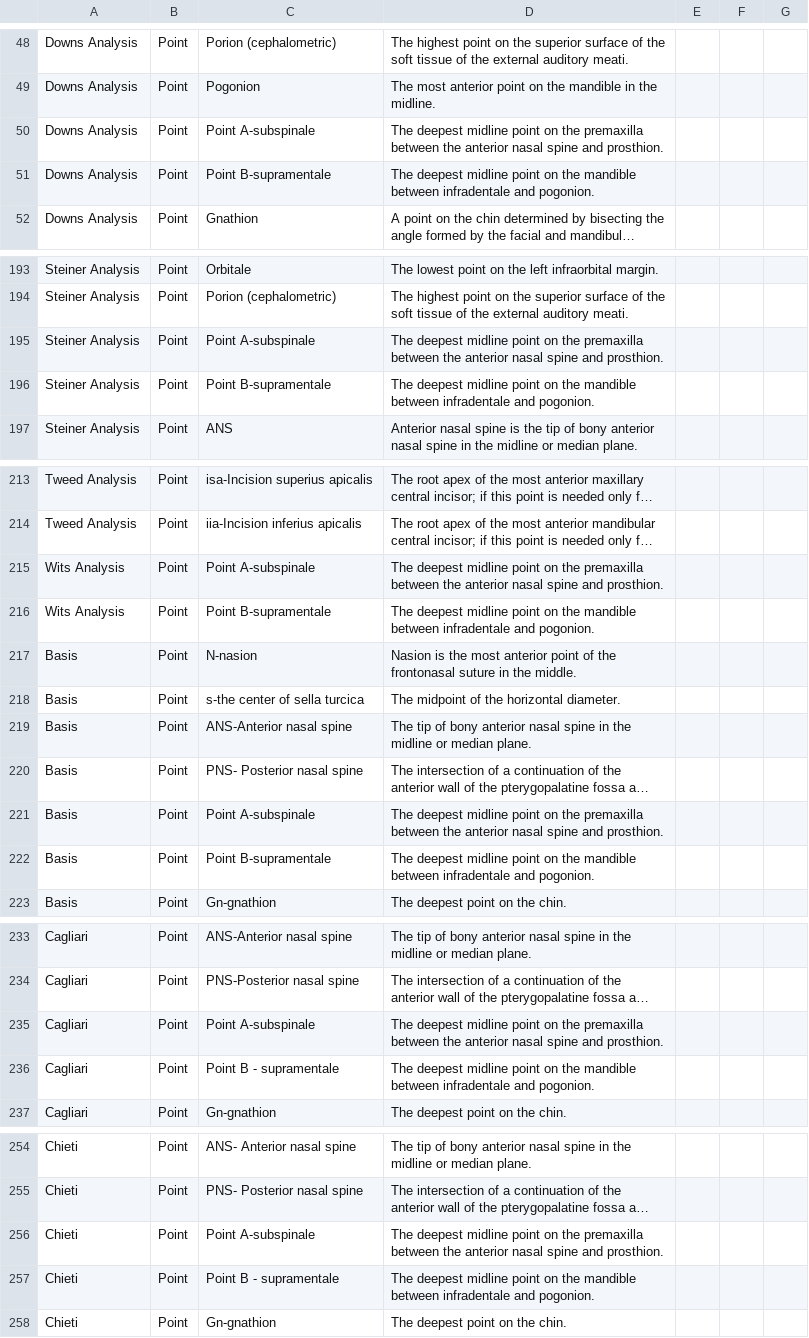
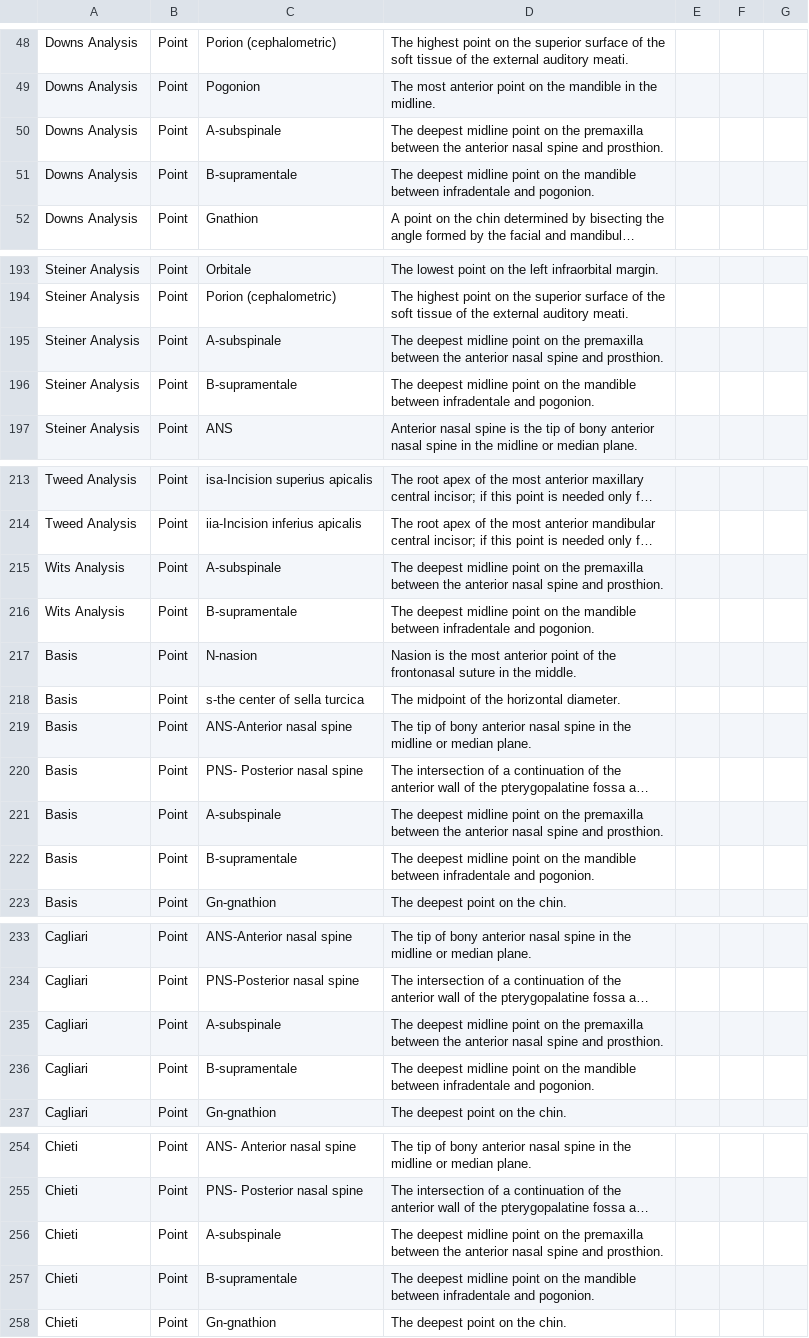
Before and after one commit to Muhammad-Nabeel-Sh/CephaloStudio-Website, a CSV file: Data/LateralCeph.csv, drawn as a sheet; only a part is shown, gaps mark what is left out; long unchanged cells end in …; the diff covers the shown part only; the diff names each change by its address in the sheet, - before the commit and + after, or states it on an @@ line.

```diff
--- a/Data/LateralCeph.csv
+++ b/Data/LateralCeph.csv
-C50: Point A-subspinale
+C50: A-subspinale
-C51: Point B-supramentale
+C51: B-supramentale
-C195: Point A-subspinale
+C195: A-subspinale
-C196: Point B-supramentale
+C196: B-supramentale
-C215: Point A-subspinale
+C215: A-subspinale
-C216: Point B-supramentale
+C216: B-supramentale
-C221: Point A-subspinale
+C221: A-subspinale
-C222: Point B-supramentale
+C222: B-supramentale
-C235: Point A-subspinale
+C235: A-subspinale
-C236: Point B - supramentale
+C236: B-supramentale
-C256: Point A-subspinale
+C256: A-subspinale
-C257: Point B - supramentale
+C257: B-supramentale
```
Also changed, not shown: 4 edited cells elsewhere in this file, Data/AnalysisMeasurements.csv, 2 other files.
